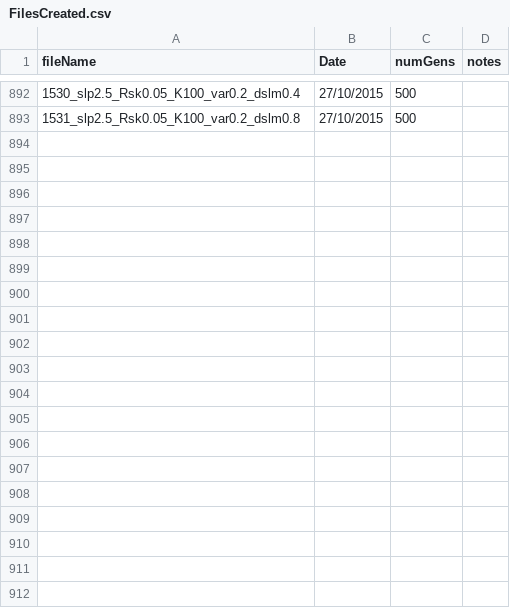
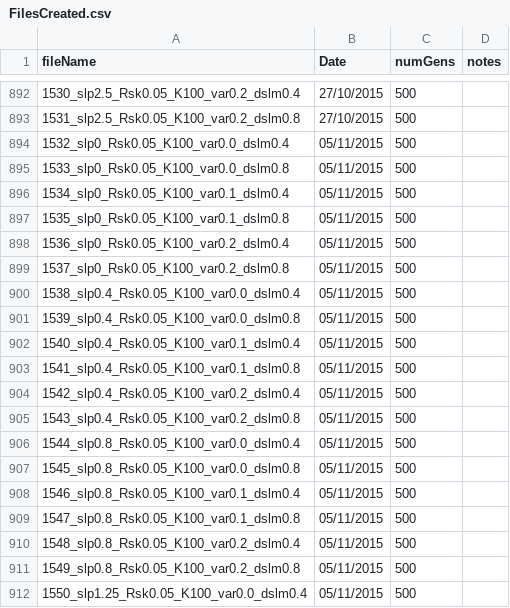
Before and after one commit to ruthubc/ruthubc, a CSV file: PythonDispersal/src/FileMakingAndRun/FilesCreated.csv, drawn as a sheet; only a part is shown, gaps mark what is left out; the diff covers the shown part only; the diff names each change by its address in the sheet, - before the commit and + after, or states it on an @@ line.

Commit message:
Python and triplet r code

```diff
--- a/PythonDispersal/src/FileMakingAndRun/FilesCreated.csv
+++ b/PythonDispersal/src/FileMakingAndRun/FilesCreated.csv
+row 894: 1532_slp0_Rsk0.05_K100_var0.0_dslm0.4 | 05/11/2015 | 500
+row 895: 1533_slp0_Rsk0.05_K100_var0.0_dslm0.8 | 05/11/2015 | 500
+row 896: 1534_slp0_Rsk0.05_K100_var0.1_dslm0.4 | 05/11/2015 | 500
+row 897: 1535_slp0_Rsk0.05_K100_var0.1_dslm0.8 | 05/11/2015 | 500
+row 898: 1536_slp0_Rsk0.05_K100_var0.2_dslm0.4 | 05/11/2015 | 500
+row 899: 1537_slp0_Rsk0.05_K100_var0.2_dslm0.8 | 05/11/2015 | 500
+row 900: 1538_slp0.4_Rsk0.05_K100_var0.0_dslm0.4 | 05/11/2015 | 500
+row 901: 1539_slp0.4_Rsk0.05_K100_var0.0_dslm0.8 | 05/11/2015 | 500
+row 902: 1540_slp0.4_Rsk0.05_K100_var0.1_dslm0.4 | 05/11/2015 | 500
+row 903: 1541_slp0.4_Rsk0.05_K100_var0.1_dslm0.8 | 05/11/2015 | 500
+row 904: 1542_slp0.4_Rsk0.05_K100_var0.2_dslm0.4 | 05/11/2015 | 500
+row 905: 1543_slp0.4_Rsk0.05_K100_var0.2_dslm0.8 | 05/11/2015 | 500
+row 906: 1544_slp0.8_Rsk0.05_K100_var0.0_dslm0.4 | 05/11/2015 | 500
+row 907: 1545_slp0.8_Rsk0.05_K100_var0.0_dslm0.8 | 05/11/2015 | 500
+row 908: 1546_slp0.8_Rsk0.05_K100_var0.1_dslm0.4 | 05/11/2015 | 500
+row 909: 1547_slp0.8_Rsk0.05_K100_var0.1_dslm0.8 | 05/11/2015 | 500
+row 910: 1548_slp0.8_Rsk0.05_K100_var0.2_dslm0.4 | 05/11/2015 | 500
+row 911: 1549_slp0.8_Rsk0.05_K100_var0.2_dslm0.8 | 05/11/2015 | 500
+row 912: 1550_slp1.25_Rsk0.05_K100_var0.0_dslm0.4 | 05/11/2015 | 500
```
Also changed, not shown: 17 added rows elsewhere in this file, PythonDispersal/src/FileMakingAndRun/RunNumbers.csv, 6 other files.
